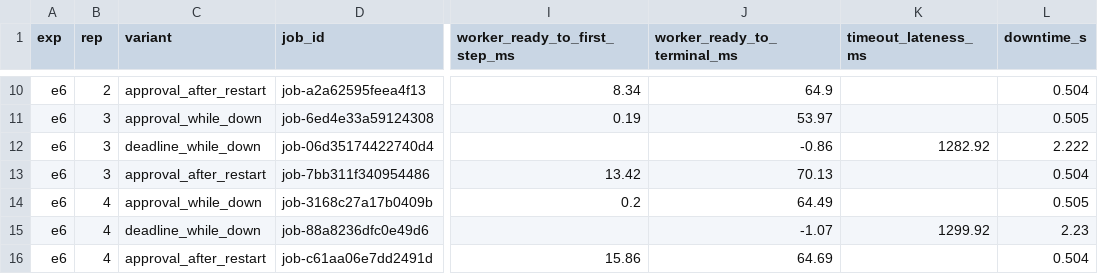
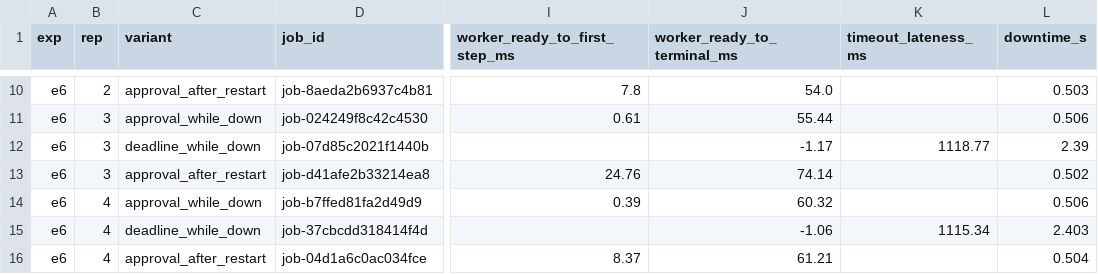
Before and after one commit to dashalinear/agentrt-submission, a CSV file: results/raw/events_e6_restart_wait.csv, drawn as a sheet; only a part is shown, gaps mark what is left out; the diff covers the shown part only; the diff names each change by its address in the sheet, - before the commit and + after, or states it on an @@ line.

```diff
--- a/results/raw/events_e6_restart_wait.csv
+++ b/results/raw/events_e6_restart_wait.csv
-D10 (job_id): job-a2a62595feea4f13
+D10 (job_id): job-8aeda2b6937c4b81
-I10 (worker_ready_to_first_step_ms): 8.34
+I10 (worker_ready_to_first_step_ms): 7.8
-J10 (worker_ready_to_terminal_ms): 64.9
+J10 (worker_ready_to_terminal_ms): 54.0
-L10 (downtime_s): 0.504
+L10 (downtime_s): 0.503
-D11 (job_id): job-6ed4e33a59124308
+D11 (job_id): job-024249f8c42c4530
-I11 (worker_ready_to_first_step_ms): 0.19
+I11 (worker_ready_to_first_step_ms): 0.61
-J11 (worker_ready_to_terminal_ms): 53.97
+J11 (worker_ready_to_terminal_ms): 55.44
-L11 (downtime_s): 0.505
+L11 (downtime_s): 0.506
-D12 (job_id): job-06d35174422740d4
+D12 (job_id): job-07d85c2021f1440b
-J12 (worker_ready_to_terminal_ms): -0.86
+J12 (worker_ready_to_terminal_ms): -1.17
-K12 (timeout_lateness_ms): 1282.92
+K12 (timeout_lateness_ms): 1118.77
-L12 (downtime_s): 2.222
+L12 (downtime_s): 2.39
-D13 (job_id): job-7bb311f340954486
+D13 (job_id): job-d41afe2b33214ea8
-I13 (worker_ready_to_first_step_ms): 13.42
+I13 (worker_ready_to_first_step_ms): 24.76
-J13 (worker_ready_to_terminal_ms): 70.13
+J13 (worker_ready_to_terminal_ms): 74.14
-L13 (downtime_s): 0.504
+L13 (downtime_s): 0.502
-D14 (job_id): job-3168c27a17b0409b
+D14 (job_id): job-b7ffed81fa2d49d9
-I14 (worker_ready_to_first_step_ms): 0.2
+I14 (worker_ready_to_first_step_ms): 0.39
-J14 (worker_ready_to_terminal_ms): 64.49
+J14 (worker_ready_to_terminal_ms): 60.32
-L14 (downtime_s): 0.505
+L14 (downtime_s): 0.506
-D15 (job_id): job-88a8236dfc0e49d6
+D15 (job_id): job-37cbcdd318414f4d
-J15 (worker_ready_to_terminal_ms): -1.07
+J15 (worker_ready_to_terminal_ms): -1.06
-K15 (timeout_lateness_ms): 1299.92
+K15 (timeout_lateness_ms): 1115.34
-L15 (downtime_s): 2.23
+L15 (downtime_s): 2.403
-D16 (job_id): job-c61aa06e7dd2491d
+D16 (job_id): job-04d1a6c0ac034fce
-I16 (worker_ready_to_first_step_ms): 15.86
+I16 (worker_ready_to_first_step_ms): 8.37
-J16 (worker_ready_to_terminal_ms): 64.69
+J16 (worker_ready_to_terminal_ms): 61.21
```
Also changed, not shown: 31 edited cells elsewhere in this file, results/raw/events_e1_approval.csv, results/raw/events_e2_timeout.csv, 34 other files.
